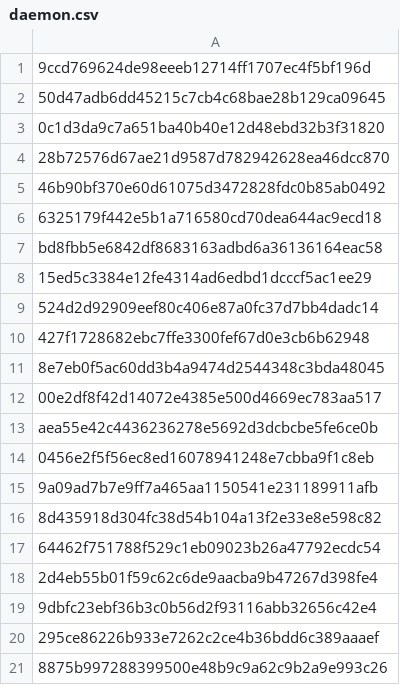
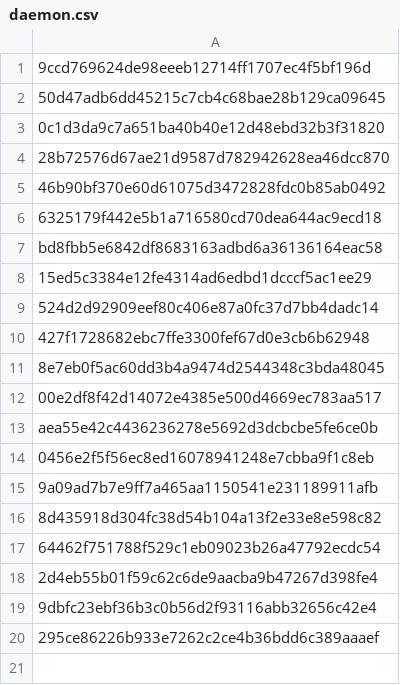
Before and after one commit to WKB5SC/KQL_Stuff_Public, a CSV file: daemon.csv, drawn as a sheet; the diff names each change by its address in the sheet, - before the commit and + after, or states it on an @@ line.

Commit message:
Update daemon.csv

```diff
--- a/daemon.csv
+++ b/daemon.csv
-row 21: 8875b997288399500e48b9c9a62c9b2a9e993c26
```
